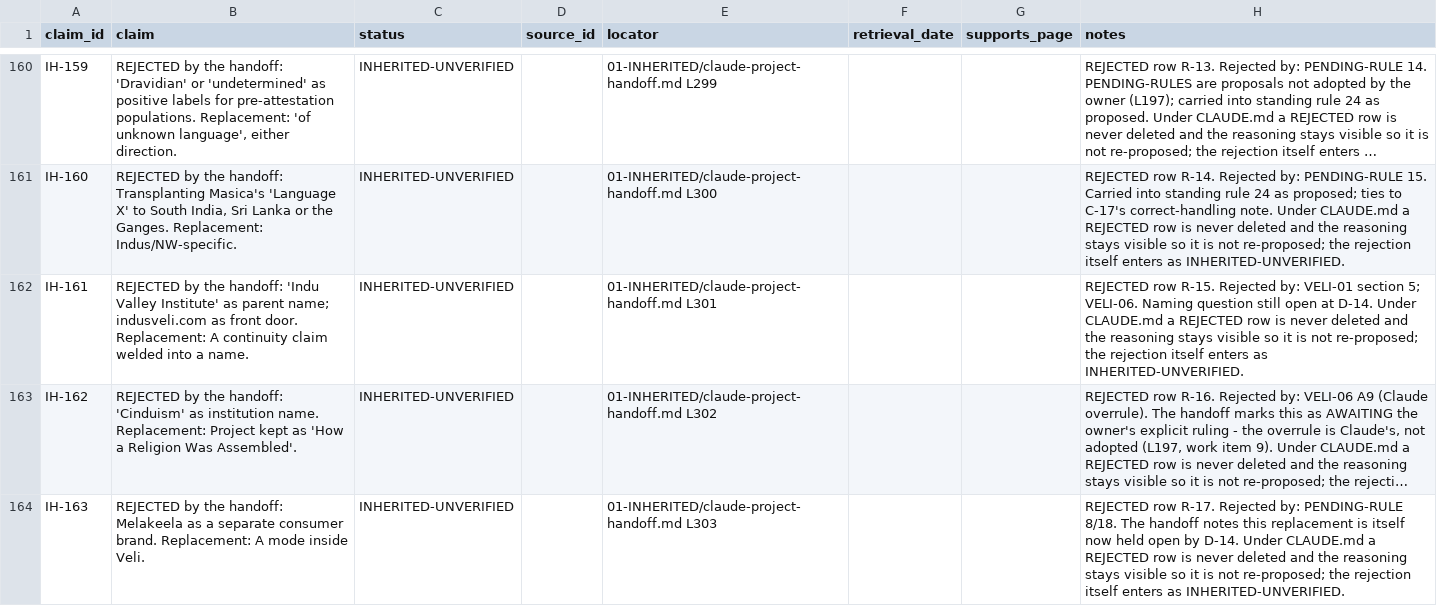
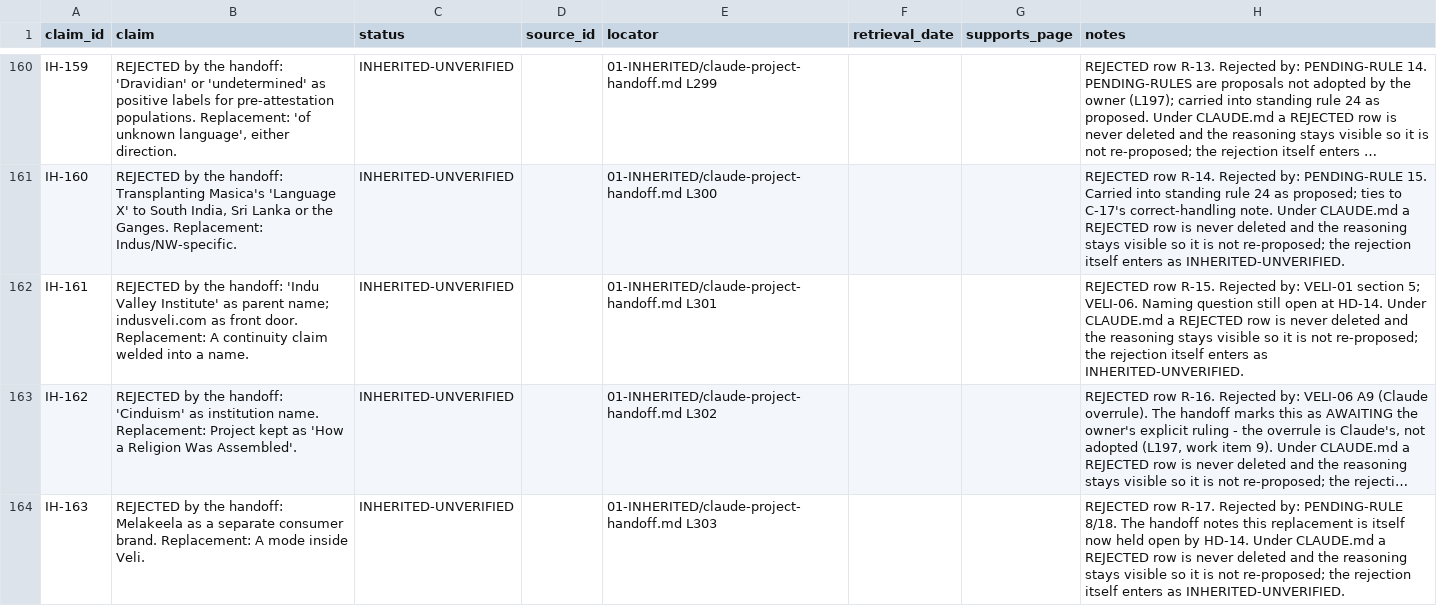
Before and after one commit to melakeela/research, a CSV file: 03-REGISTERS/inherited-claims.csv, drawn as a sheet; only a part is shown, gaps mark what is left out; long unchanged cells end in …; the diff covers the shown part only; the diff names each change by its address in the sheet, - before the commit and + after, or states it on an @@ line.

```diff
--- a/03-REGISTERS/inherited-claims.csv
+++ b/03-REGISTERS/inherited-claims.csv
-H162 (notes): …open at D-14. Under CLAUDE.md…
+H162 (notes): …open at HD-14. Under CLAUDE.md…
-H164 (notes): …open by D-14. Under CLAUDE.md…
+H164 (notes): …open by HD-14. Under CLAUDE.md…
```
Also changed, not shown: 41 edited cells elsewhere in this file, 6 other files.
